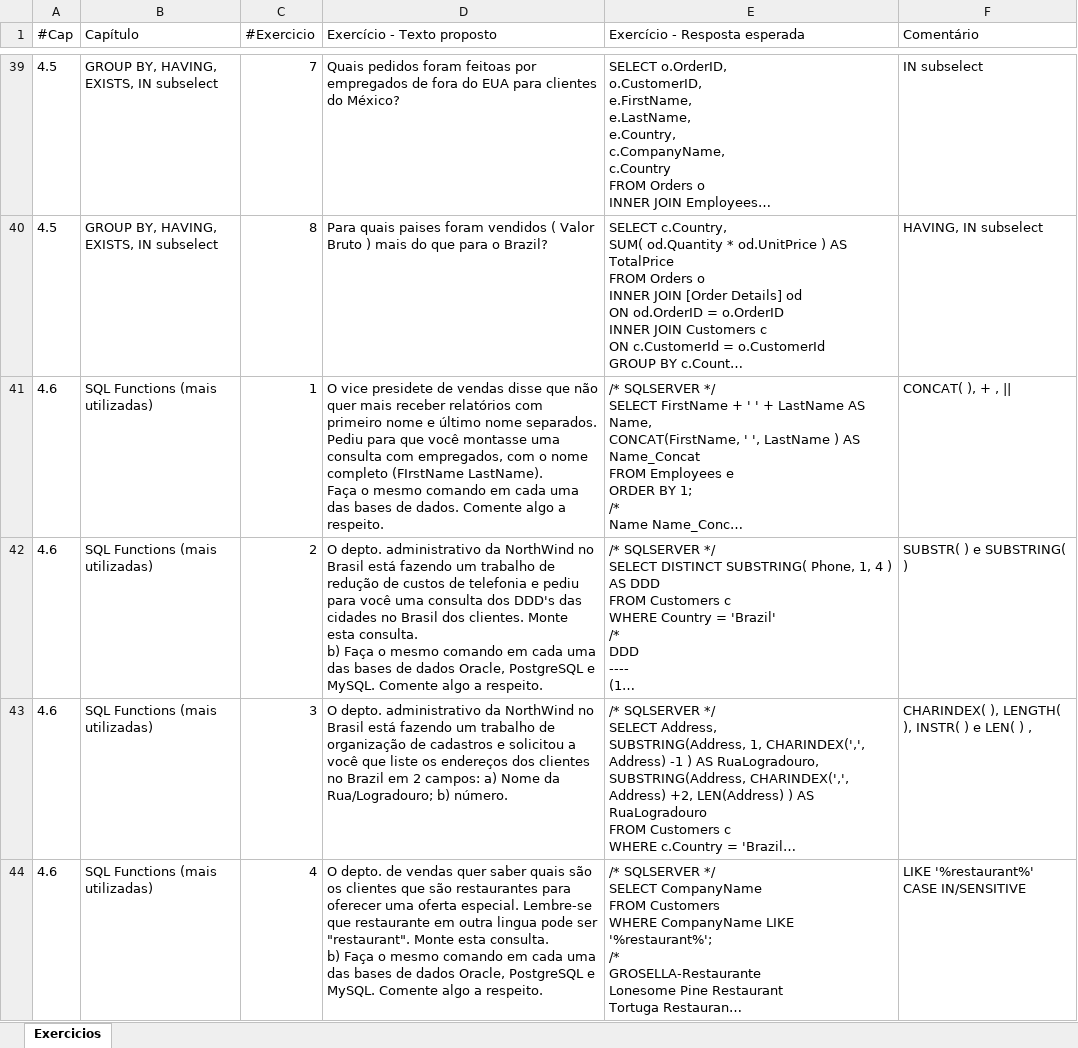
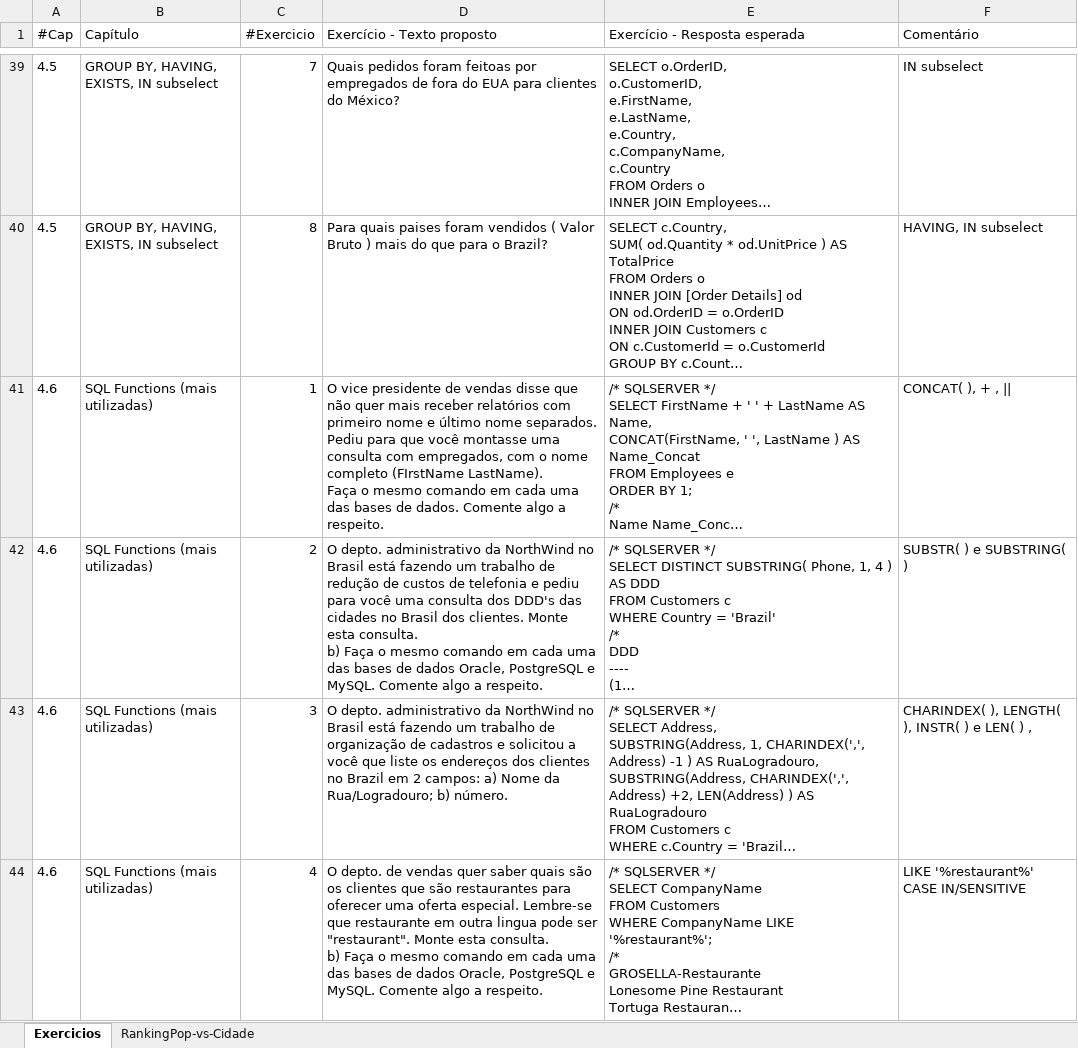
Before and after one commit to josemarsilva/treina-sql-I, an Excel workbook: doc/exercicios/gabarito/Gabarito-treina-sql-i.xlsx, sheet Exercicios, drawn as a sheet; only a part is shown, gaps mark what is left out; long unchanged cells end in …; values as stored, in another font and other column widths than the file's, no borders; table styles not drawn; the diff covers the shown part only; the diff names each change by its address in the sheet, - before the commit and + after, or states it on an @@ line.

Commit message:
exercicios

```diff
--- a/doc/exercicios/gabarito/Gabarito-treina-sql-i.xlsx (sheet Exercicios)
+++ b/doc/exercicios/gabarito/Gabarito-treina-sql-i.xlsx (sheet Exercicios)
+sheet tab: RankingPop-vs-Cidade
-D41 (Exercício - Texto proposto): O vice presidete de vendas…
+D41 (Exercício - Texto proposto): O vice presidente de vendas…
```
Also changed, not shown: 3 added rows and 5 edited cells elsewhere in this sheet.
